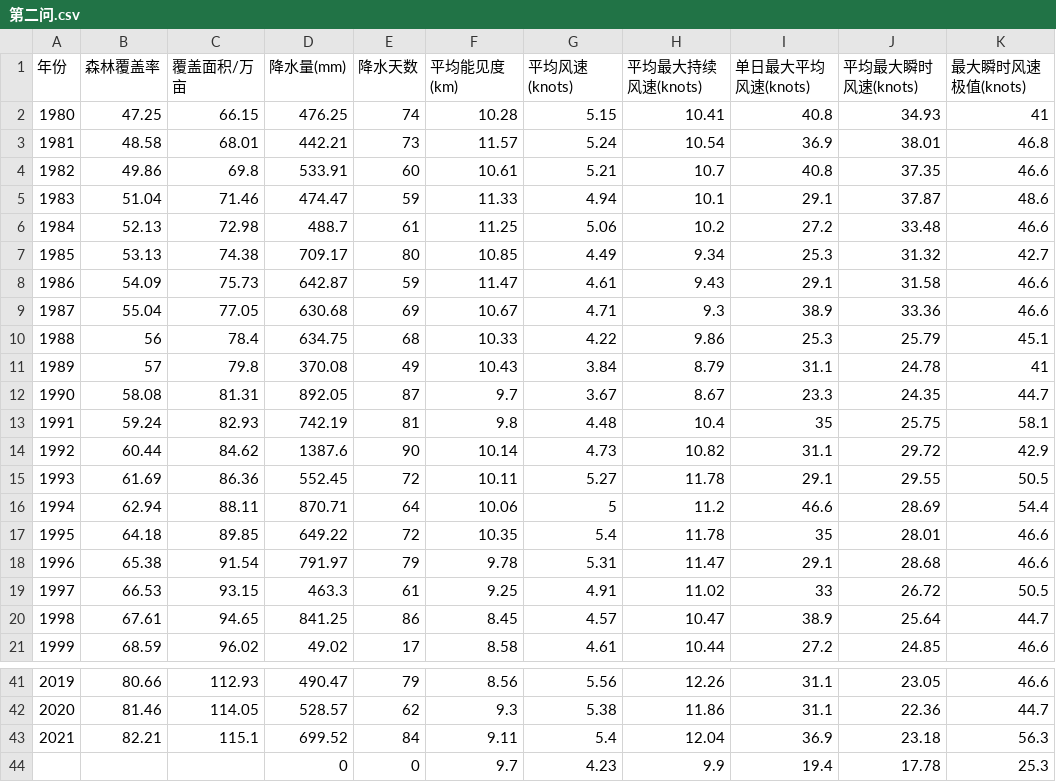
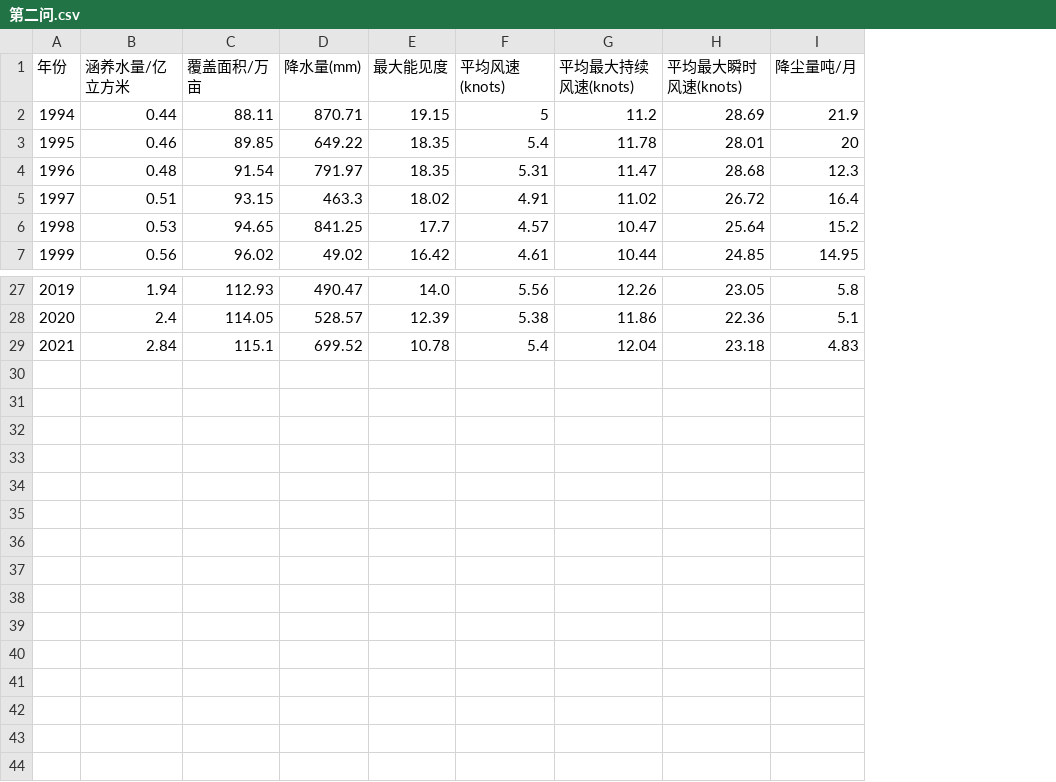
Before and after one commit to cdr13space/Mathematical-modeling, a CSV file: Simulation practice/2021 APMCM C/Preprocess Data/第二问.csv, drawn as a sheet; only a part is shown, gaps mark what is left out; removed rows and columns are numbered as before the commit, all else as after; the diff names each change by its address in the sheet, - before the commit and + after, or states it on an @@ line.

```diff
--- a/Simulation practice/2021 APMCM C/Preprocess Data/第二问.csv
+++ b/Simulation practice/2021 APMCM C/Preprocess Data/第二问.csv
-column B (森林覆盖率), rows 16-21: 62.94 | 64.18 | 65.38 | 66.53 | 67.61 | 68.59; rows 41-43: 80.66 | 81.46 | 82.21
+column B (涵养水量/亿立方米), rows 2-7: 0.44 | 0.46 | 0.48 | 0.51 | 0.53 | 0.56; rows 27-29: 1.94 | 2.4 | 2.84
-column E (降水天数), rows 16-21: 64 | 72 | 79 | 61 | 86 | 17; rows 41-43: 79 | 62 | 84
-column F (平均能见度(km)), rows 16-21: 10.06 | 10.35 | 9.78 | 9.25 | 8.45 | 8.58; rows 41-43: 8.56 | 9.3 | 9.11
+column E (最大能见度), rows 2-7: 19.15 | 18.35 | 18.35 | 18.02 | 17.7 | 16.42; rows 27-29: 14.0 | 12.39 | 10.78
-column I (单日最大平均风速(knots)), rows 16-21: 46.6 | 35 | 29.1 | 33 | 38.9 | 27.2; rows 41-43: 31.1 | 31.1 | 36.9
-column K (最大瞬时风速极值(knots)), rows 16-21: 54.4 | 46.6 | 46.6 | 50.5 | 44.7 | 46.6; rows 41-43: 46.6 | 44.7 | 56.3
+column I (降尘量吨/月), rows 2-7: 21.9 | 20 | 12.3 | 16.4 | 15.2 | 14.95; rows 27-29: 5.8 | 5.1 | 4.83
-row 2: 1980 | 47.25 | 66.15 | 476.25 | 74 | 10.28 | 5.15 | 10.41 | 40.8 | 34.93 | 41
-row 3: 1981 | 48.58 | 68.01 | 442.21 | 73 | 11.57 | 5.24 | 10.54 | 36.9 | 38.01 | 46.8
-row 4: 1982 | 49.86 | 69.8 | 533.91 | 60 | 10.61 | 5.21 | 10.7 | 40.8 | 37.35 | 46.6
-row 5: 1983 | 51.04 | 71.46 | 474.47 | 59 | 11.33 | 4.94 | 10.1 | 29.1 | 37.87 | 48.6
-row 6: 1984 | 52.13 | 72.98 | 488.7 | 61 | 11.25 | 5.06 | 10.2 | 27.2 | 33.48 | 46.6
-row 7: 1985 | 53.13 | 74.38 | 709.17 | 80 | 10.85 | 4.49 | 9.34 | 25.3 | 31.32 | 42.7
-row 8: 1986 | 54.09 | 75.73 | 642.87 | 59 | 11.47 | 4.61 | 9.43 | 29.1 | 31.58 | 46.6
-row 9: 1987 | 55.04 | 77.05 | 630.68 | 69 | 10.67 | 4.71 | 9.3 | 38.9 | 33.36 | 46.6
-row 10: 1988 | 56 | 78.4 | 634.75 | 68 | 10.33 | 4.22 | 9.86 | 25.3 | 25.79 | 45.1
-row 11: 1989 | 57 | 79.8 | 370.08 | 49 | 10.43 | 3.84 | 8.79 | 31.1 | 24.78 | 41
-row 12: 1990 | 58.08 | 81.31 | 892.05 | 87 | 9.7 | 3.67 | 8.67 | 23.3 | 24.35 | 44.7
-row 13: 1991 | 59.24 | 82.93 | 742.19 | 81 | 9.8 | 4.48 | 10.4 | 35 | 25.75 | 58.1
-row 14: 1992 | 60.44 | 84.62 | 1387.6 | 90 | 10.14 | 4.73 | 10.82 | 31.1 | 29.72 | 42.9
-row 15: 1993 | 61.69 | 86.36 | 552.45 | 72 | 10.11 | 5.27 | 11.78 | 29.1 | 29.55 | 50.5
-row 44:  |  |  | 0 | 0 | 9.7 | 4.23 | 9.9 | 19.4 | 17.78 | 25.3
```
Also changed, not shown: 2 other files.
